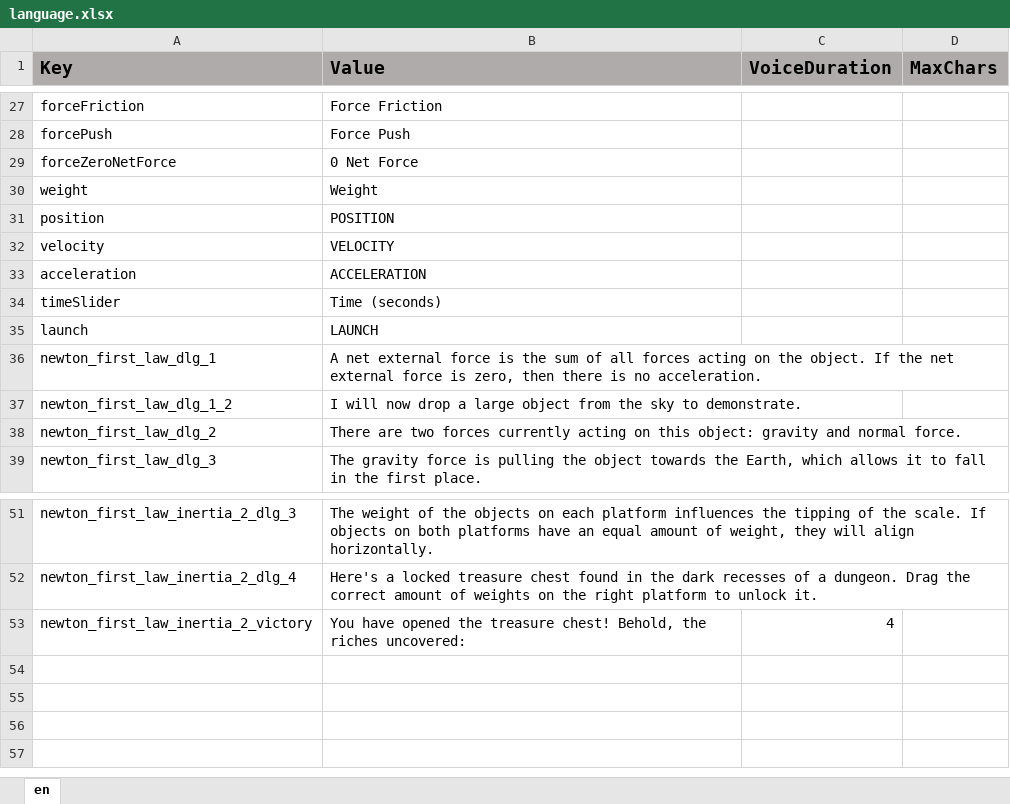
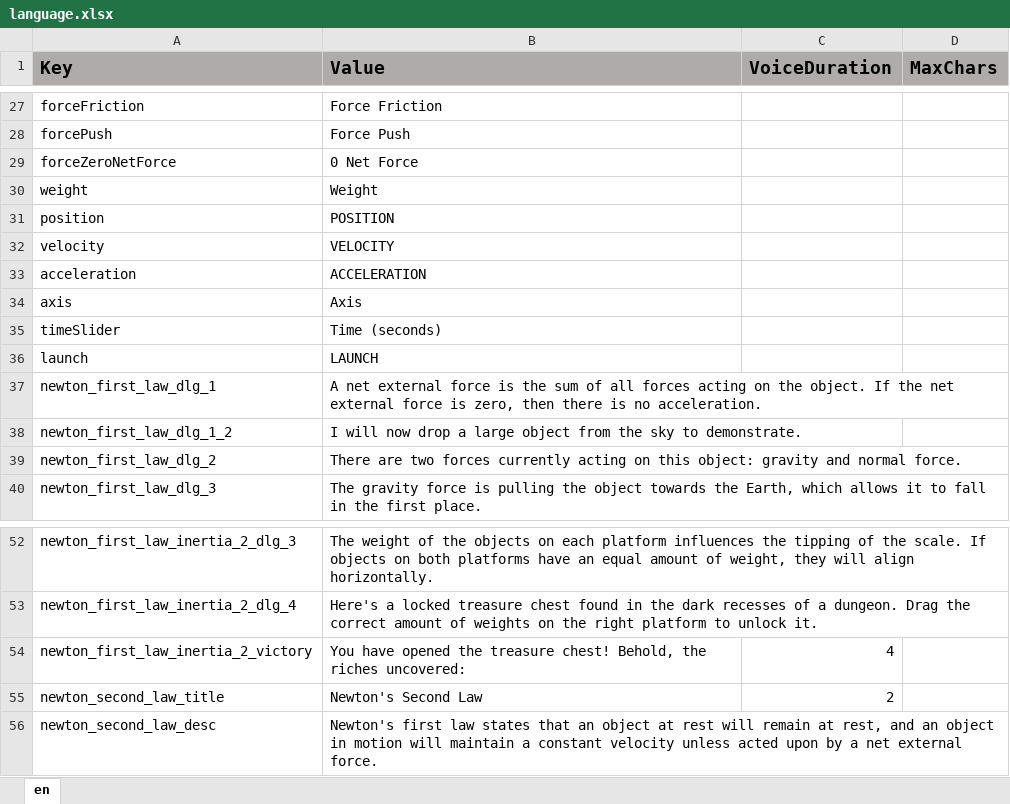
Before and after one commit to ddionisio/LL_PS2A2, an Excel workbook: Language/language.xlsx, sheet en, drawn as a sheet; only a part is shown, gaps mark what is left out; values as stored, in another font and other column widths than the file's, no borders; the diff names each change by its address in the sheet, - before the commit and + after, or states it on an @@ line.

```diff
--- a/Language/language.xlsx (sheet en)
+++ b/Language/language.xlsx (sheet en)
+row 34: axis | Axis
+row 55: newton_second_law_title | Newton's Second Law | 2
+row 56: newton_second_law_desc | Newton's first law states that an object at rest will remain at rest, and an object in motion will maintain a constant velocity unless acted upon by a net external force.
```
Also changed, not shown: 13 other files.
